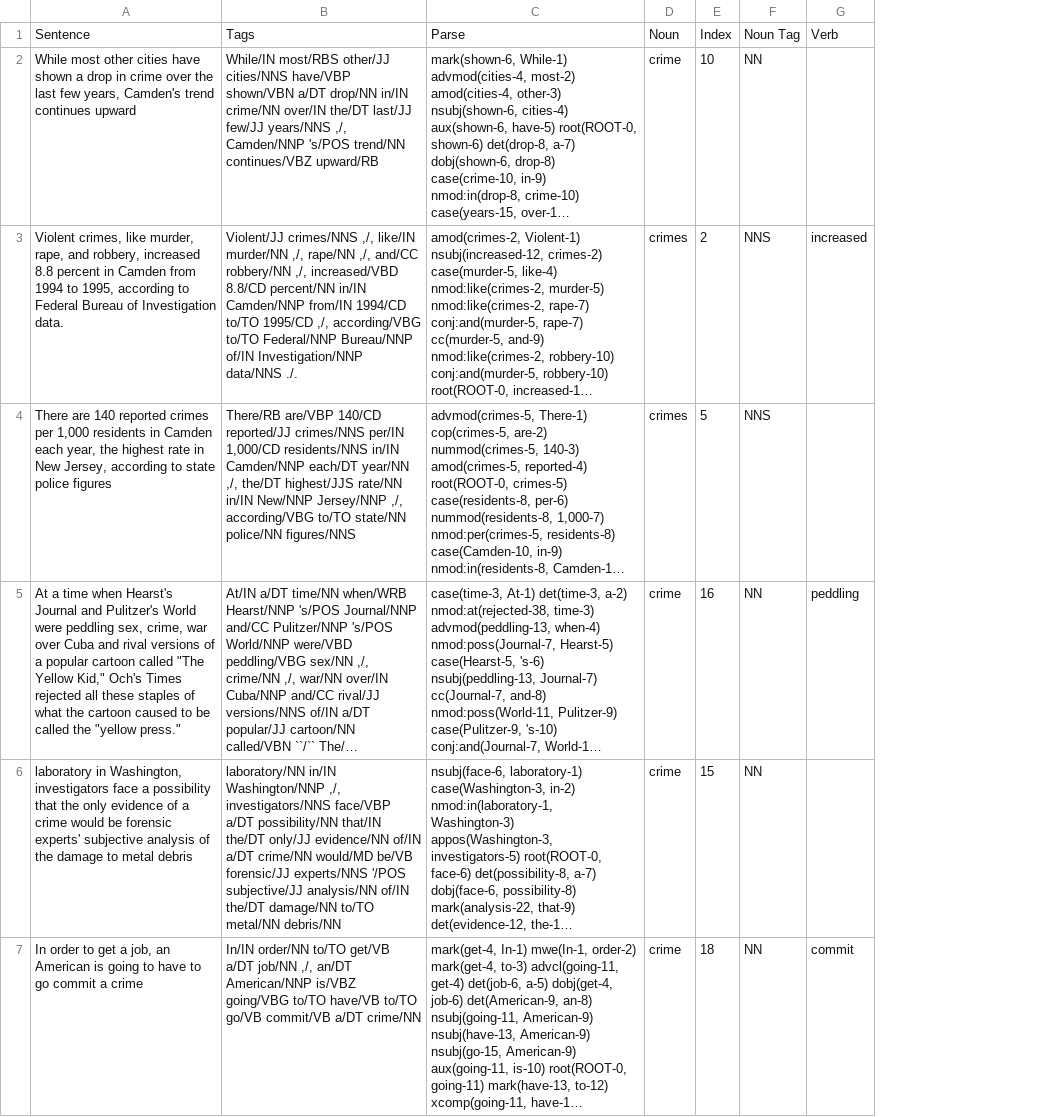
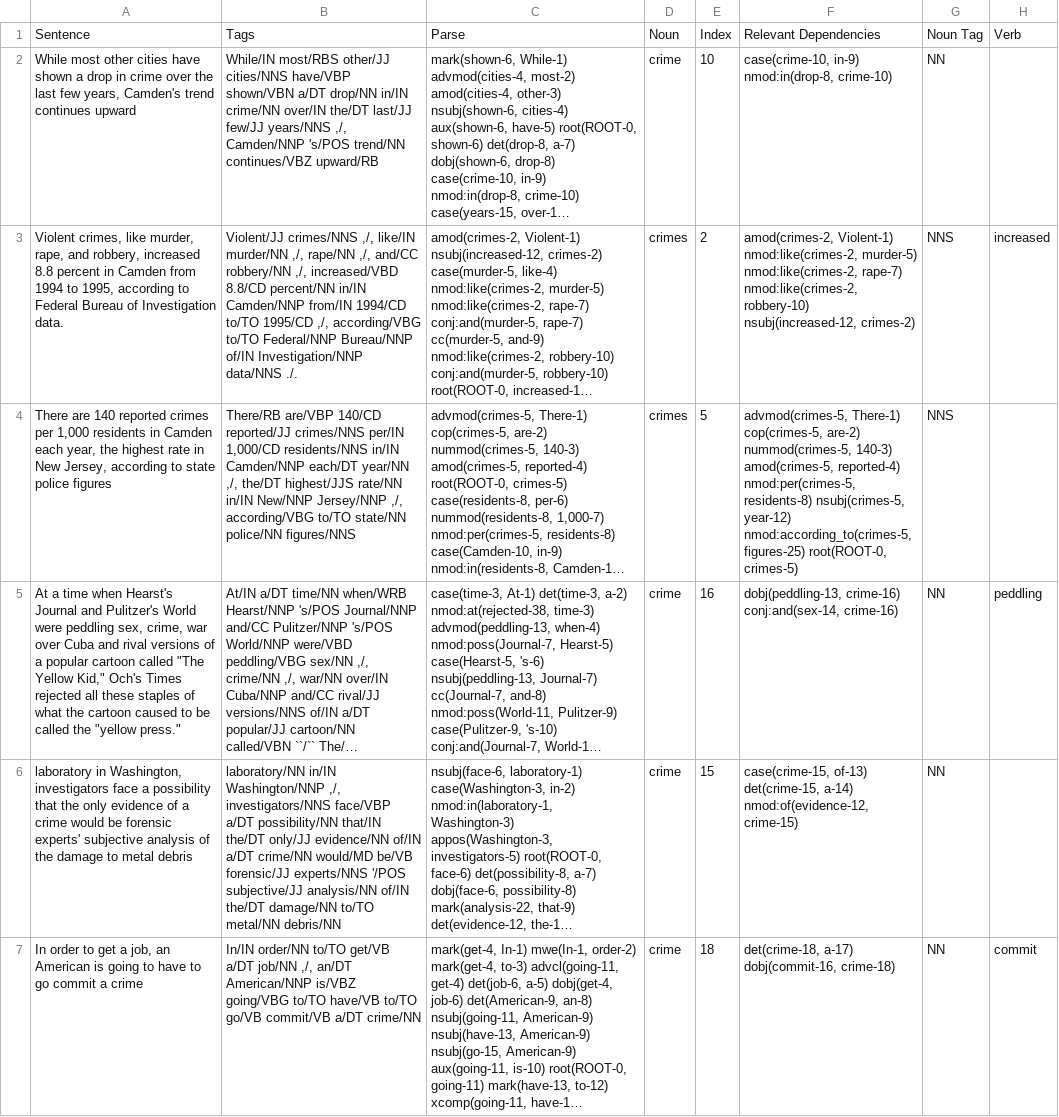
Before and after one commit to QuantitativeSemanticsLab/abstractnouns, a CSV file: countability/crimeO.csv, drawn as a sheet; only a part is shown; long unchanged cells end in …; the diff names each change by its address in the sheet, - before the commit and + after, or states it on an @@ line.

Commit message:
added relevant dependency handling

```diff
--- a/countability/crimeO.csv
+++ b/countability/crimeO.csv
+column F, rows 1-7: Relevant Dependencies | case(crime-10, in-9) nmod:in(drop-8, crime-10) | amod(crimes-2, Violent-1) nmod:like(crimes-2, murder-5) nmod:like(crimes-2, rape-7) nmod:like(crimes-2, robbery-10) nsubj(increased-12, crimes-2) | advmod(crimes-5, There-1) cop(crimes-5, are-2) nummod(crimes-5, 140-3) amod(crimes-5, reported-4) nmod:per(crimes-5, residents-8) nsubj(crimes-5, year-12) nmod:according_to(crimes-5, figures-25) root(ROOT-0, crimes-5) | dobj(peddling-13, crime-16) conj:and(sex-14, crime-16) | case(crime-15, of-13) det(crime-15, a-14) nmod:of(evidence-12, crime-15) | det(crime-18, a-17) dobj(commit-16, crime-18)
```
Also changed, not shown: 1 other file.
